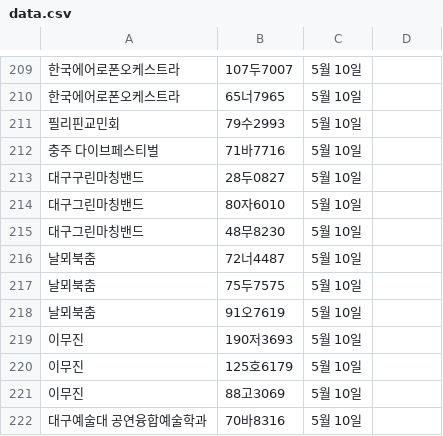
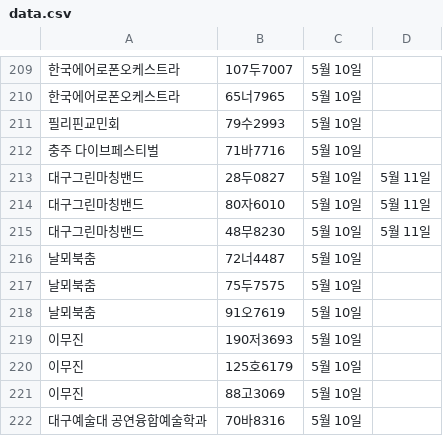
Before and after one commit to ahnonine/pdf_parking, a CSV file: data.csv, drawn as a sheet; only a part is shown, gaps mark what is left out; the diff names each change by its address in the sheet, - before the commit and + after, or states it on an @@ line.

Commit message:
Update data.csv

```diff
--- a/data.csv
+++ b/data.csv
-A213: 대구구린마칭밴드
+A213: 대구그린마칭밴드
-D213:D215: (empty)
+D213:D215: 5월 11일
```
